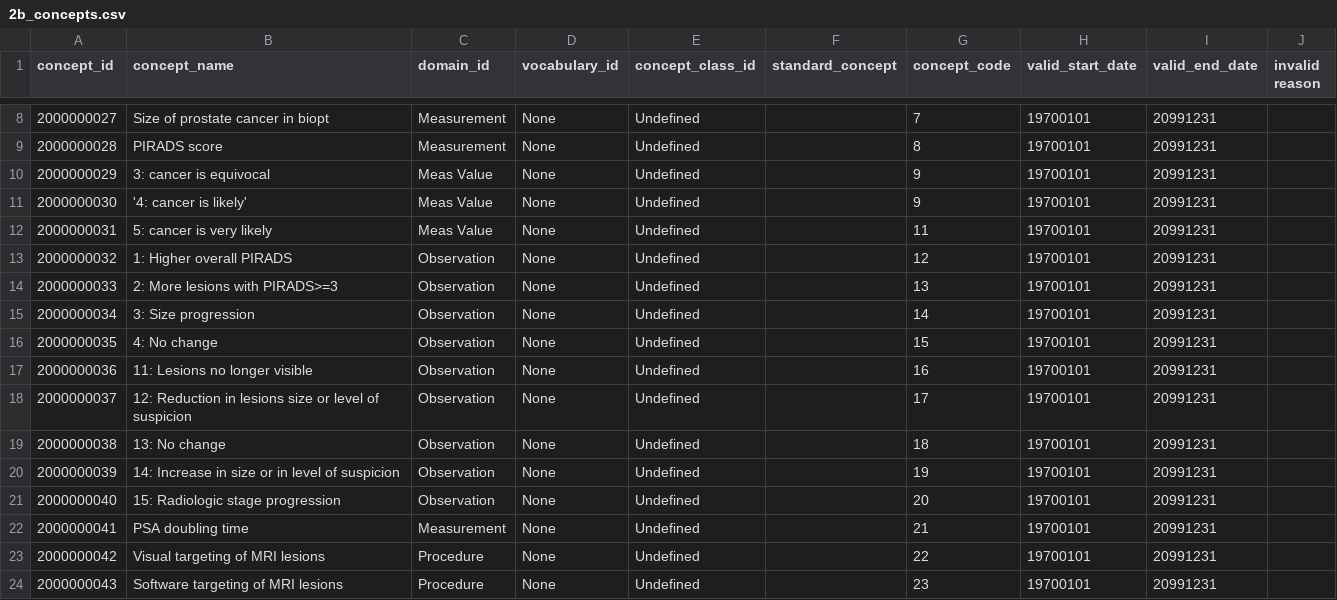
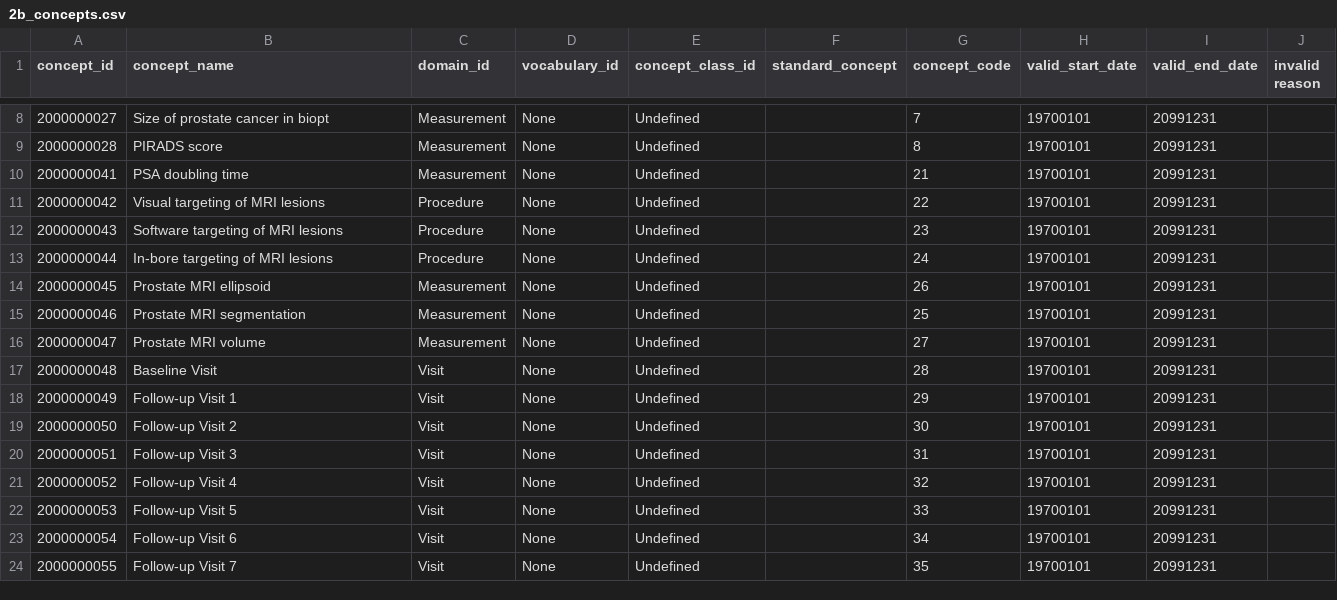
Before and after one commit to thehyve/ohdsi-etl-prias, a CSV file: resources/custom_vocabulary/2b_concepts.csv, drawn as a sheet; only a part is shown, gaps mark what is left out; the shorter side is filled out with more unchanged rows; the diff names each change by its address in the sheet, - before the commit and + after, or states it on an @@ line.

```diff
--- a/resources/custom_vocabulary/2b_concepts.csv
+++ b/resources/custom_vocabulary/2b_concepts.csv
-row 10: 2000000029 | 3: cancer is equivocal | Meas Value | None | Undefined |  | 9 | 19700101 | 20991231
-row 11: 2000000030 | '4: cancer is likely' | Meas Value | None | Undefined |  | 9 | 19700101 | 20991231
-row 12: 2000000031 | 5: cancer is very likely | Meas Value | None | Undefined |  | 11 | 19700101 | 20991231
-row 13: 2000000032 | 1: Higher overall PIRADS | Observation | None | Undefined |  | 12 | 19700101 | 20991231
-row 14: 2000000033 | 2: More lesions with PIRADS>=3 | Observation | None | Undefined |  | 13 | 19700101 | 20991231
-row 15: 2000000034 | 3: Size progression | Observation | None | Undefined |  | 14 | 19700101 | 20991231
-row 16: 2000000035 | 4: No change | Observation | None | Undefined |  | 15 | 19700101 | 20991231
-row 17: 2000000036 | 11: Lesions no longer visible | Observation | None | Undefined |  | 16 | 19700101 | 20991231
-row 18: 2000000037 | 12: Reduction in lesions size or level of suspicion | Observation | None | Undefined |  | 17 | 19700101 | 20991231
-row 19: 2000000038 | 13: No change | Observation | None | Undefined |  | 18 | 19700101 | 20991231
-row 20: 2000000039 | 14: Increase in size or in level of suspicion | Observation | None | Undefined |  | 19 | 19700101 | 20991231
-row 21: 2000000040 | 15: Radiologic stage progression | Observation | None | Undefined |  | 20 | 19700101 | 20991231
```
Also changed, not shown: resources/mapping_tables/value_mapping.csv.
